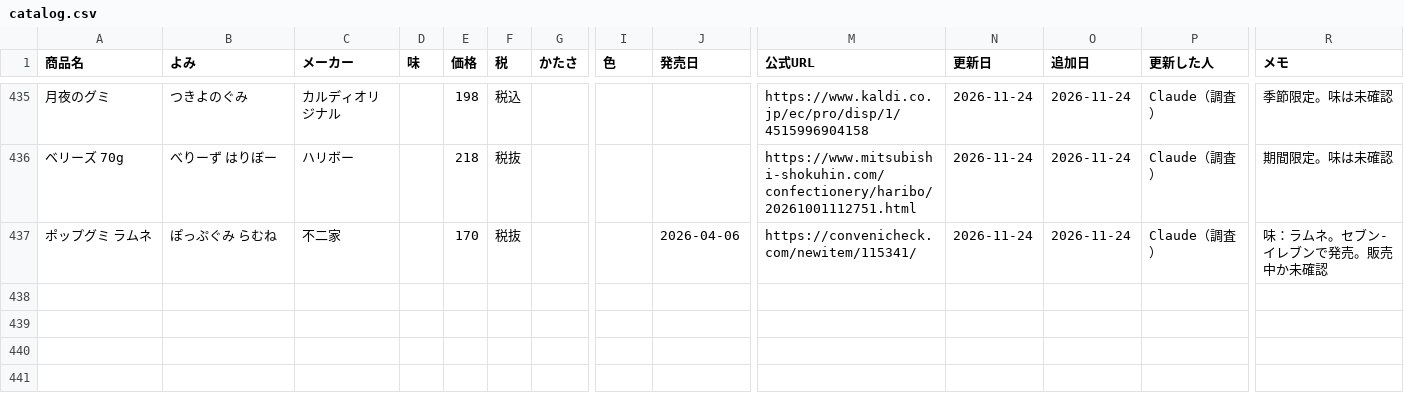
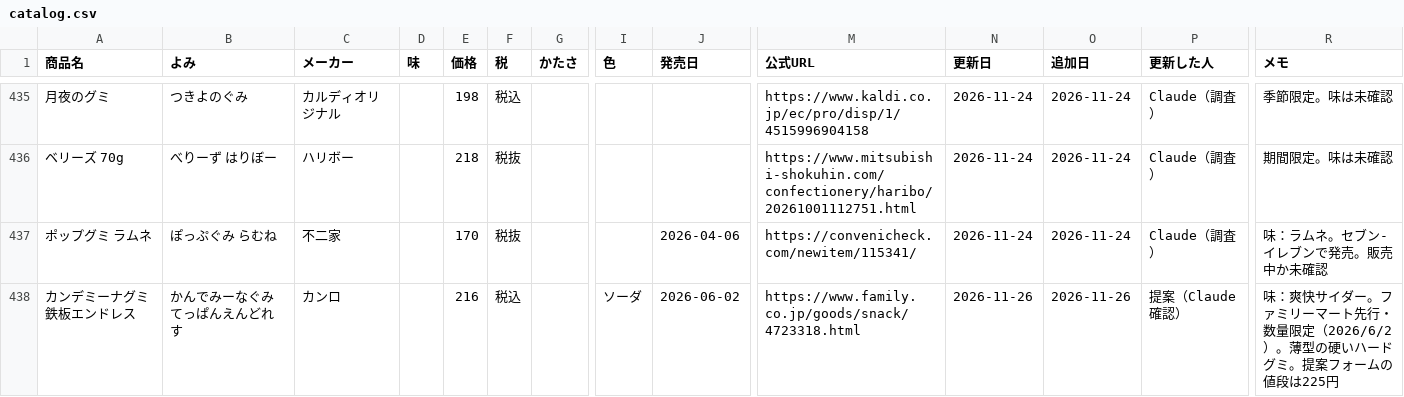
Before and after one commit to hatohat/gumilog, a CSV file: catalog.csv, drawn as a sheet; only a part is shown, gaps mark what is left out; rows hold the shown columns only; the diff names each change by its address in the sheet, - before the commit and + after, or states it on an @@ line.

```diff
--- a/catalog.csv
+++ b/catalog.csv
+row 438: カンデミーナグミ 鉄板エンドレス | かんでみーなぐみ てっぱんえんどれす | カンロ |  | 216 | 税込 |  | ソーダ | 2026-06-02 | https://www.family.co.jp/goods/snack/4723318.html | 2026-11-26 | 2026-11-26 | 提案（Claude確認） | 味：爽快サイダー。ファミリーマート先行・数量限定（2026/6/2）。薄型の硬いハードグミ。提案フォームの値段は225円
```
Also changed, not shown: 2 other files.
